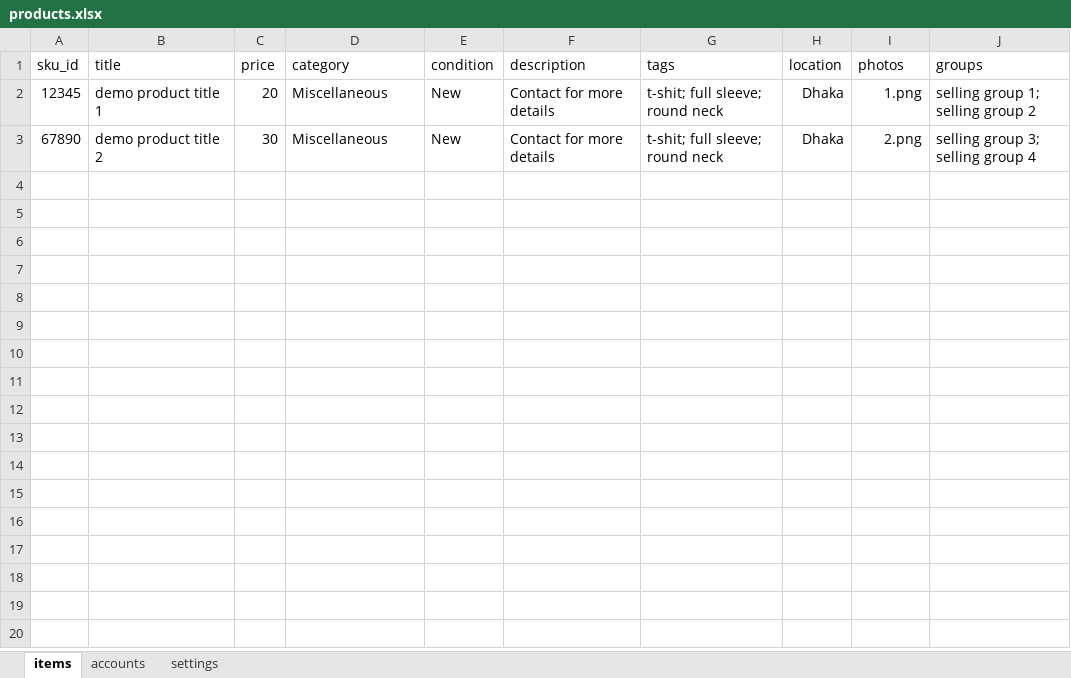
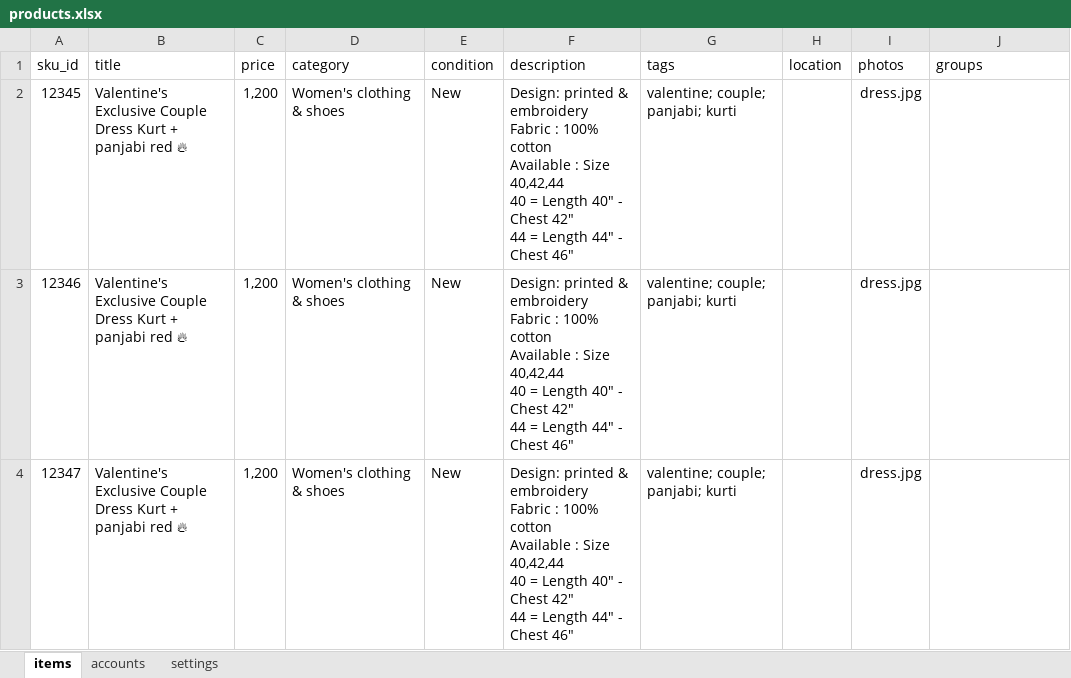
Before and after one commit to towfikul-islam/facebook-marketplace-autolisting-bot, an Excel workbook: inputs/products.xlsx, sheet items, drawn as a sheet; values as stored, in another font and other column widths than the file's, no borders; removed rows and columns are numbered as before the commit, all else as after; ↵ is a line break in a cell; the diff names each change by its address in the sheet, - before the commit and + after, or states it on an @@ line.

```diff
--- a/inputs/products.xlsx (sheet items)
+++ b/inputs/products.xlsx (sheet items)
-B2 (title): demo product title 1
+B2 (title): Valentine's Exclusive Couple Dress Kurt + panjabi red 🔥
-C2 (price): 20
+C2 (price): 1,200
-D2 (category): Miscellaneous
+D2 (category): Women's clothing & shoes
-F2 (description): Contact for more details
+F2 (description): Design: printed & embroidery ↵ Fabric : 100% cotton ↵ Available : Size 40,42,44 ↵ 40 = Length 40" - Chest 42" ↵ 44 = Length 44" - Chest 46"
-G2 (tags): t-shit; full sleeve; round neck
+G2 (tags): valentine; couple; panjabi; kurti
-H2 (location): Dhaka
+H2 (location): (empty)
-I2 (photos): 1.png
+I2 (photos): dress.jpg
-J2 (groups): selling group 1; selling group 2
+J2 (groups): (empty)
-row 3: 67890 | demo product title 2 | 30 | Miscellaneous | New | Contact for more details | t-shit; full sleeve; round neck | Dhaka | 2.png | selling group 3; selling group 4
+row 3: 12346 | Valentine's Exclusive Couple Dress Kurt + panjabi red 🔥 | 1,200 | Women's clothing & shoes | New | Design: printed & embroidery ↵ Fabric : 100% cotton ↵ Available : Size 40,42,44 ↵ 40 = Length 40" - Chest 42" ↵ 44 = Length 44" - Chest 46" | valentine; couple; panjabi; kurti |  | dress.jpg
+row 4: 12347 | Valentine's Exclusive Couple Dress Kurt + panjabi red 🔥 | 1,200 | Women's clothing & shoes | New | Design: printed & embroidery ↵ Fabric : 100% cotton ↵ Available : Size 40,42,44 ↵ 40 = Length 40" - Chest 42" ↵ 44 = Length 44" - Chest 46" | valentine; couple; panjabi; kurti |  | dress.jpg
```
Also changed, not shown: sheet accounts, 6 other files.
